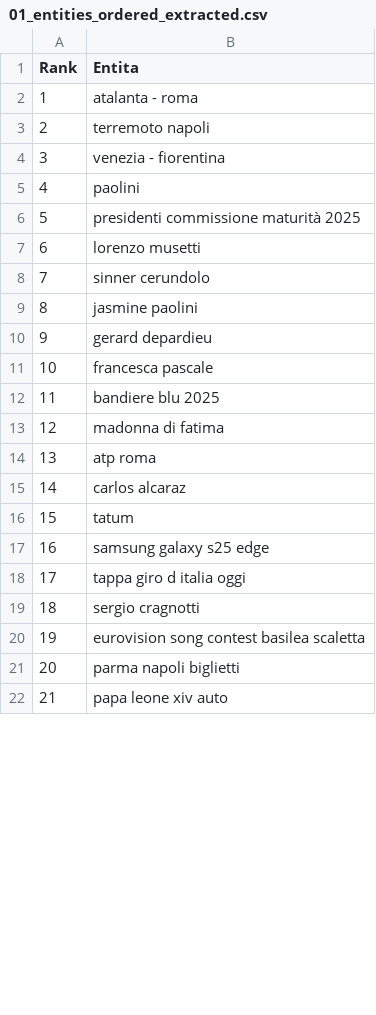
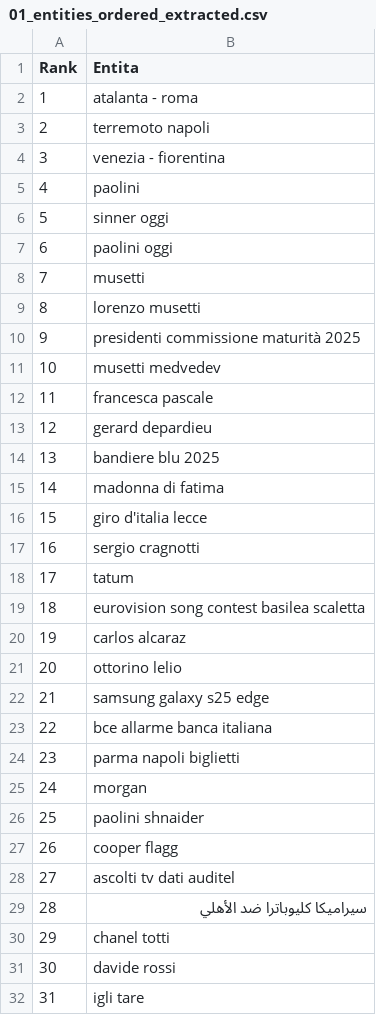
Before and after one commit to maledizionisrls/discover-prophet-website, a CSV file: checkpoint_data/01_entities_ordered_extracted.csv, drawn as a sheet; only a part is shown; the shorter side is filled out with more unchanged rows; removed rows and columns are numbered as before the commit, all else as after; the diff covers the shown part only; the diff names each change by its address in the sheet, - before the commit and + after, or states it on an @@ line.

```diff
--- a/checkpoint_data/01_entities_ordered_extracted.csv
+++ b/checkpoint_data/01_entities_ordered_extracted.csv
+row 6: 5 | sinner oggi
+row 7: 6 | paolini oggi
+row 8: 7 | musetti
+row 9: 8 | lorenzo musetti
@@ column A (Rank) renumbered from row 10 down @@
-B11 (Entita): lorenzo musetti
+B11 (Entita): musetti medvedev
-B12 (Entita): sinner cerundolo
+B12 (Entita): francesca pascale
-row 9: 8 | jasmine paolini
-row 11: 10 | francesca pascale
-B16 (Entita): atp roma
+B16 (Entita): giro d'italia lecce
@@ row 19 moved to row 17: 16 @@
@@ row 16 moved to row 18: 17 @@
@@ row 20 moved to row 19: 18 @@
@@ row 23 moved to row 21: 20 @@
-B23 (Entita): tappa giro d italia oggi
+B23 (Entita): bce allarme banca italiana
@@ row 47 moved to row 25: 24 @@
+row 26: 25 | paolini shnaider
+row 27: 26 | cooper flagg
@@ row 34 moved to row 28: 27 @@
+row 29: 28 | سيراميكا كليوباترا ضد الأهلي
@@ row 24 moved to row 30: 29 @@
+row 31: 30 | davide rossi
@@ row 33 moved to row 32: 31 @@
```
Also changed, not shown: 19 added rows, 20 removed rows, 68 moved rows and 12 edited cells elsewhere in this file, checkpoint_data/02_context_run_1_scores.csv, checkpoint_data/02_context_run_2_scores.csv, 5 other files.
